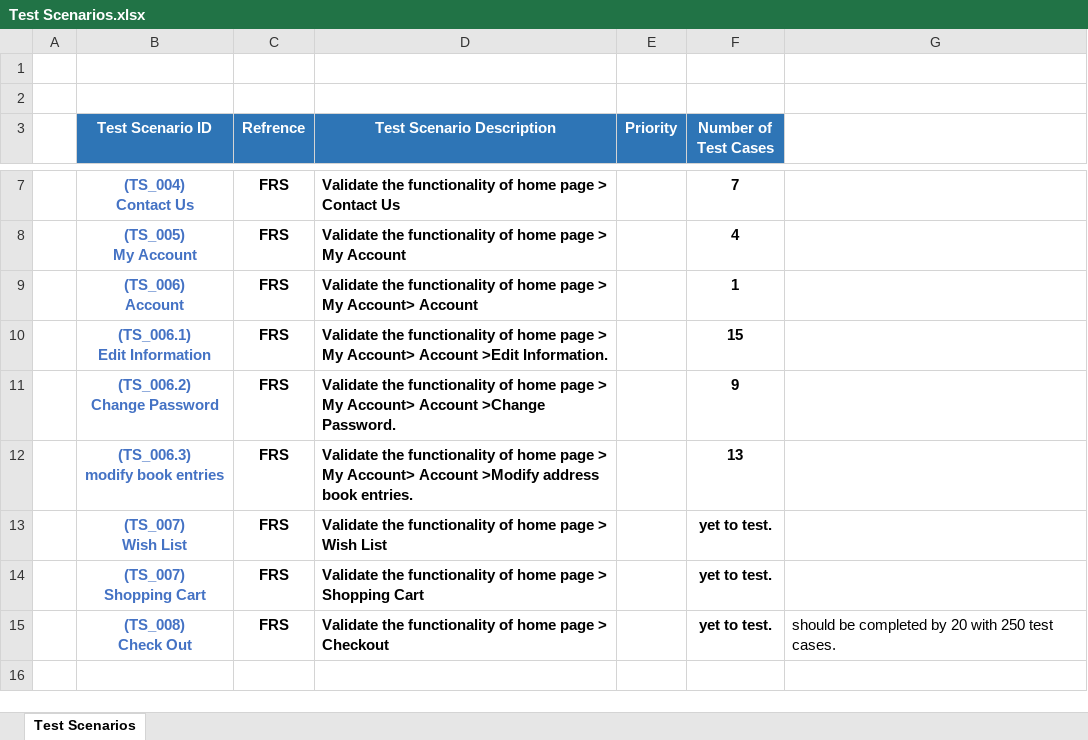
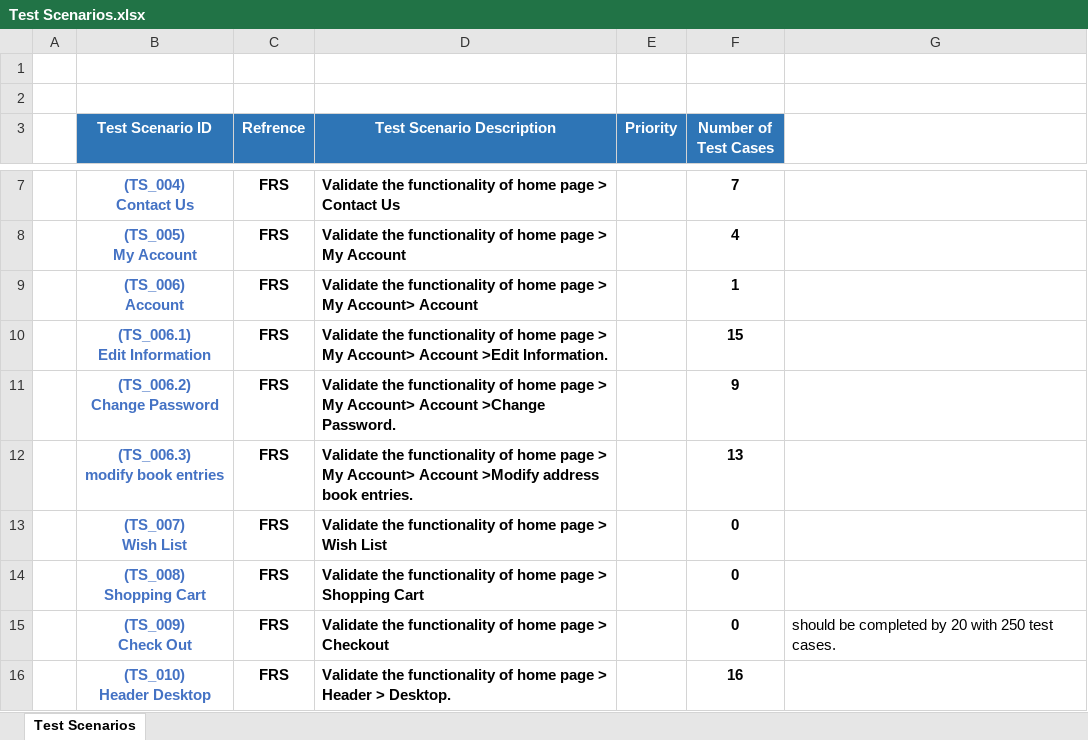
Before and after one commit to hamzaali345/OpenCart-Manual-Test, an Excel workbook: Test Scenarios.xlsx, sheet Test Scenarios, drawn as a sheet; only a part is shown, gaps mark what is left out; values as stored, in another font and other column widths than the file's, no borders; charts and pictures not drawn; ↵ is a line break in a cell; the diff names each change by its address in the sheet, - before the commit and + after, or states it on an @@ line.

Commit message:
Add files via upload

```diff
--- a/Test Scenarios.xlsx (sheet Test Scenarios)
+++ b/Test Scenarios.xlsx (sheet Test Scenarios)
-F13:F15 (Number of Test Cases): yet to test.
+F13:F15 (Number of Test Cases): 0
-B14 (Test Scenario ID): (TS_007) ↵ Shopping Cart
+B14 (Test Scenario ID): (TS_008) ↵ Shopping Cart
-B15 (Test Scenario ID): (TS_008) ↵ Check Out
+B15 (Test Scenario ID): (TS_009) ↵ Check Out
+row 16:  | (TS_010) ↵ Header Desktop | FRS | Validate the functionality of home page > Header > Desktop. |  | 16
```
